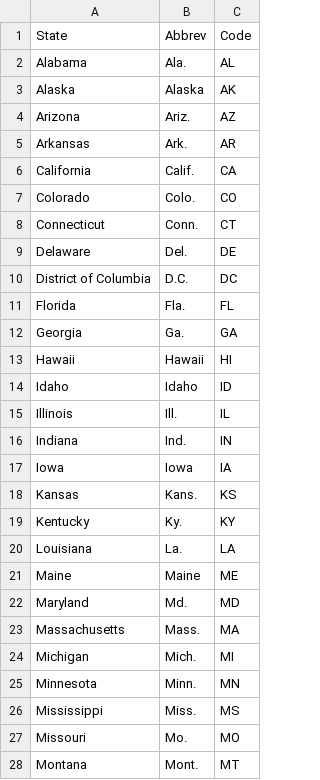
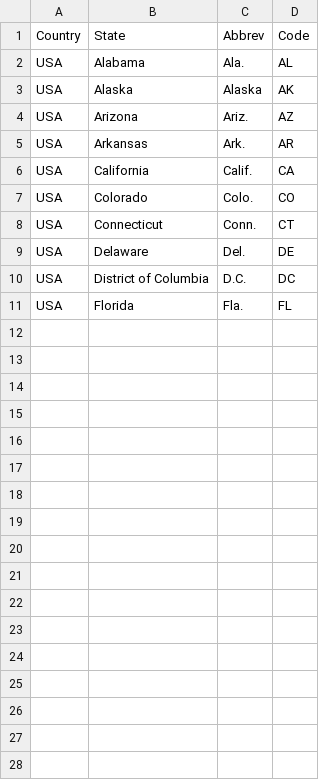
Before and after one commit to asanko0688/dbtlearn, a CSV file: seeds/country_state.csv, drawn as a sheet; only a part is shown; removed rows and columns are numbered as before the commit, all else as after; the diff covers the shown part only; the diff names each change by its address in the sheet, - before the commit and + after, or states it on an @@ line.

Commit message:
trimmed statefile

```diff
--- a/seeds/country_state.csv
+++ b/seeds/country_state.csv
+column A (Country), rows 2-11: all USA
-row 12: Georgia | Ga. | GA
-row 13: Hawaii | Hawaii | HI
-row 14: Idaho | Idaho | ID
-row 15: Illinois | Ill. | IL
-row 16: Indiana | Ind. | IN
-row 17: Iowa | Iowa | IA
-row 18: Kansas | Kans. | KS
-row 19: Kentucky | Ky. | KY
-row 20: Louisiana | La. | LA
-row 21: Maine | Maine | ME
-row 22: Maryland | Md. | MD
-row 23: Massachusetts | Mass. | MA
-row 24: Michigan | Mich. | MI
-row 25: Minnesota | Minn. | MN
-row 26: Mississippi | Miss. | MS
-row 27: Missouri | Mo. | MO
-row 28: Montana | Mont. | MT
```
Also changed, not shown: 24 removed rows elsewhere in this file, 1 other file.
